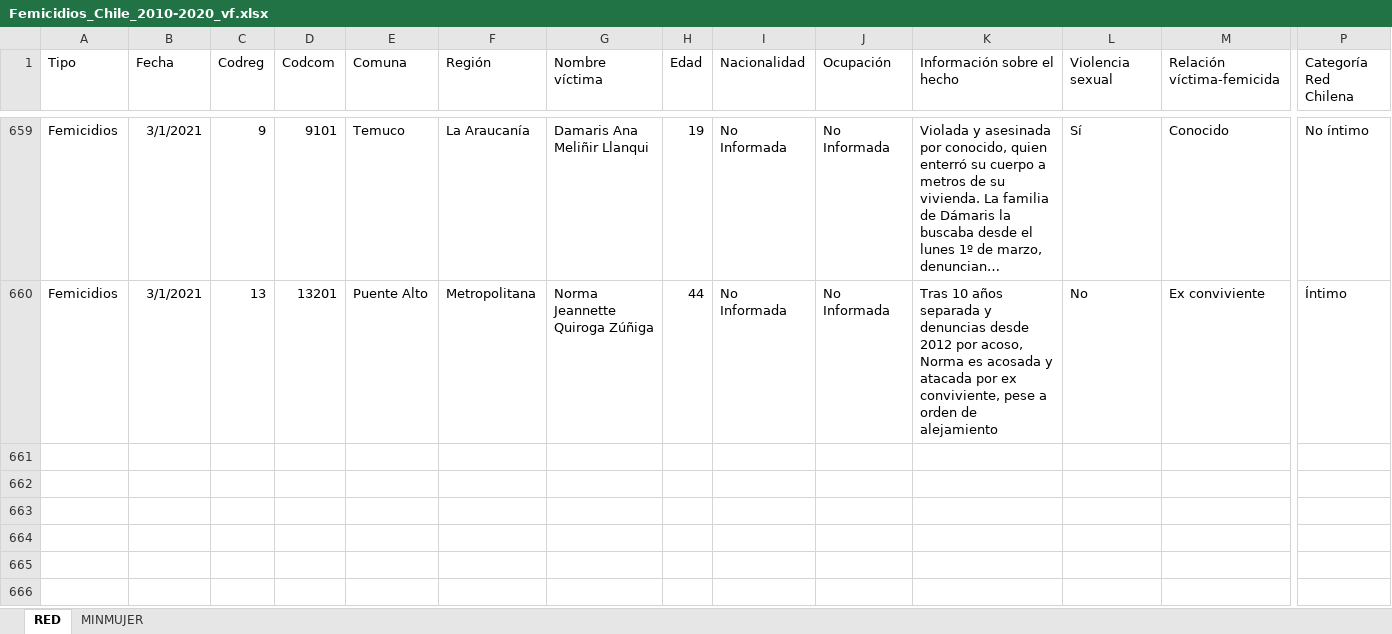
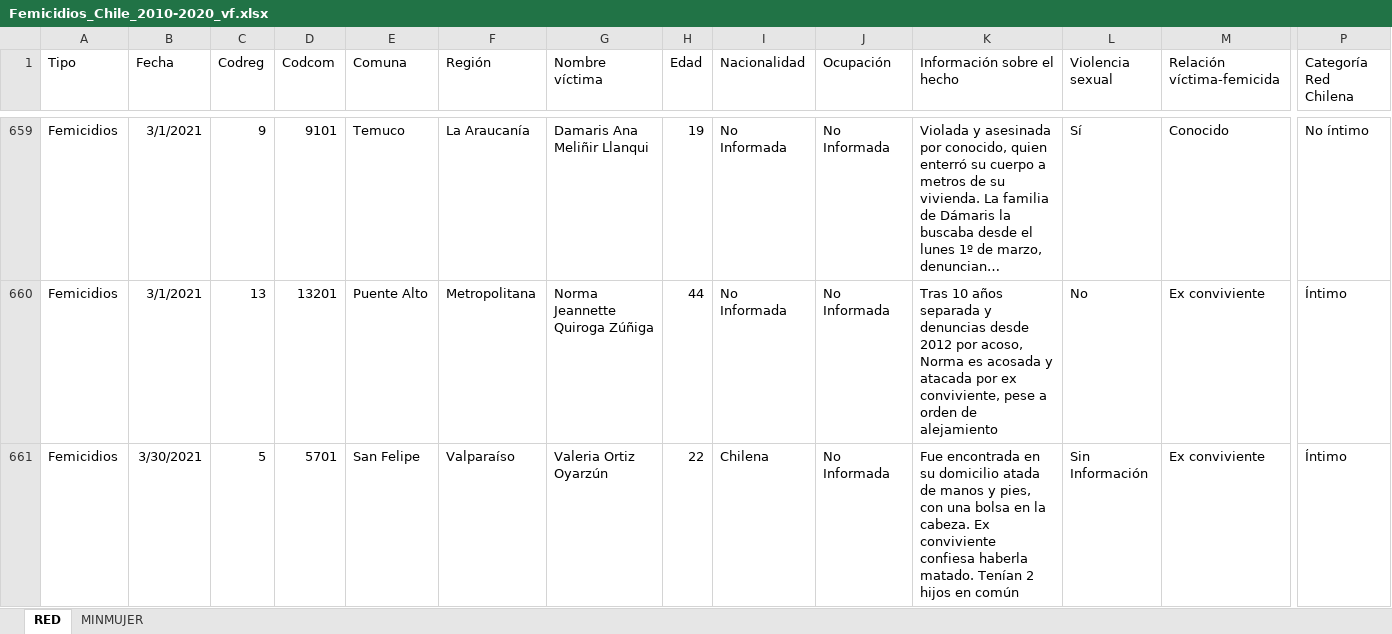
Before and after one commit to Sud-Austral/DATA-RIESGOS, an Excel workbook: Femicidios_Chile_2010-2020_vf.xlsx, sheet RED, drawn as a sheet; only a part is shown, gaps mark what is left out; long unchanged cells end in …; values as stored, in another font and other column widths than the file's, no borders; conditional formats and table styles not drawn; rows hold the shown columns only; the diff names each change by its address in the sheet, - before the commit and + after, or states it on an @@ line.

Commit message:
Update Femicidios_Chile_2010-2020_vf.xlsx

```diff
--- a/Femicidios_Chile_2010-2020_vf.xlsx (sheet RED)
+++ b/Femicidios_Chile_2010-2020_vf.xlsx (sheet RED)
+row 661: Femicidios | 3/30/2021 | 5 | 5701 | San Felipe | Valparaíso | Valeria Ortiz Oyarzún | 22 | Chilena | No Informada | Fue encontrada en su domicilio atada de manos y pies, con una bolsa en la cabeza. Ex conviviente confiesa haberla matado. Tenían 2 hijos en común | Sin Información | Ex conviviente | Íntimo
```
